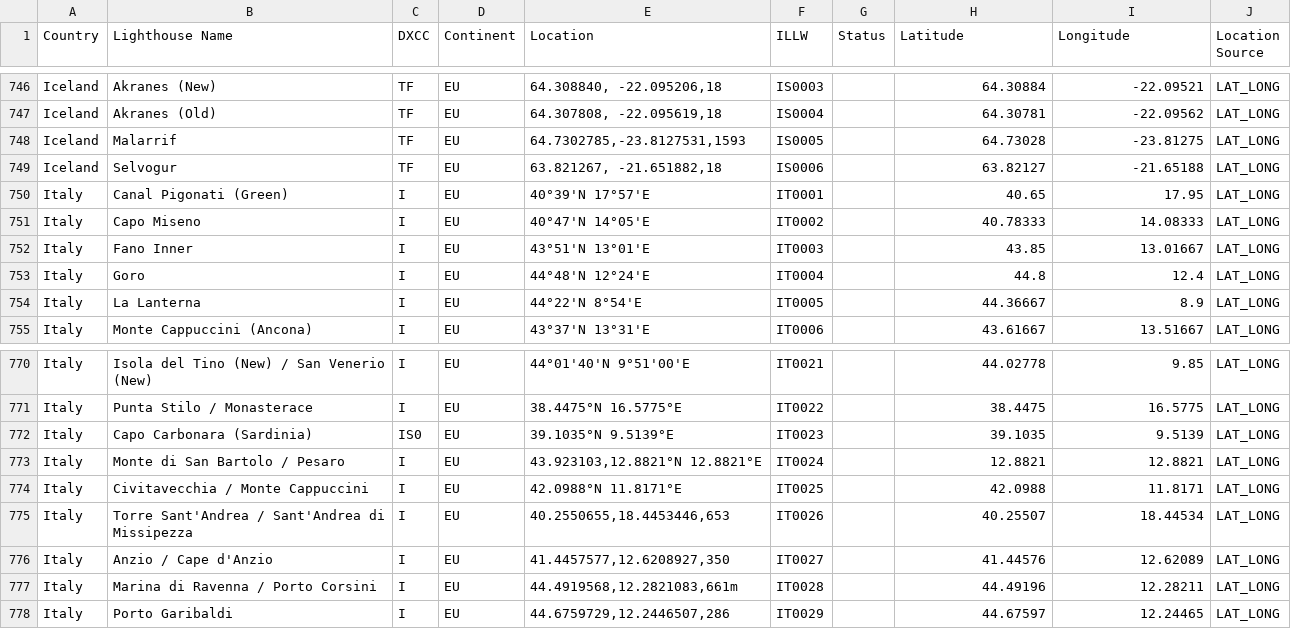
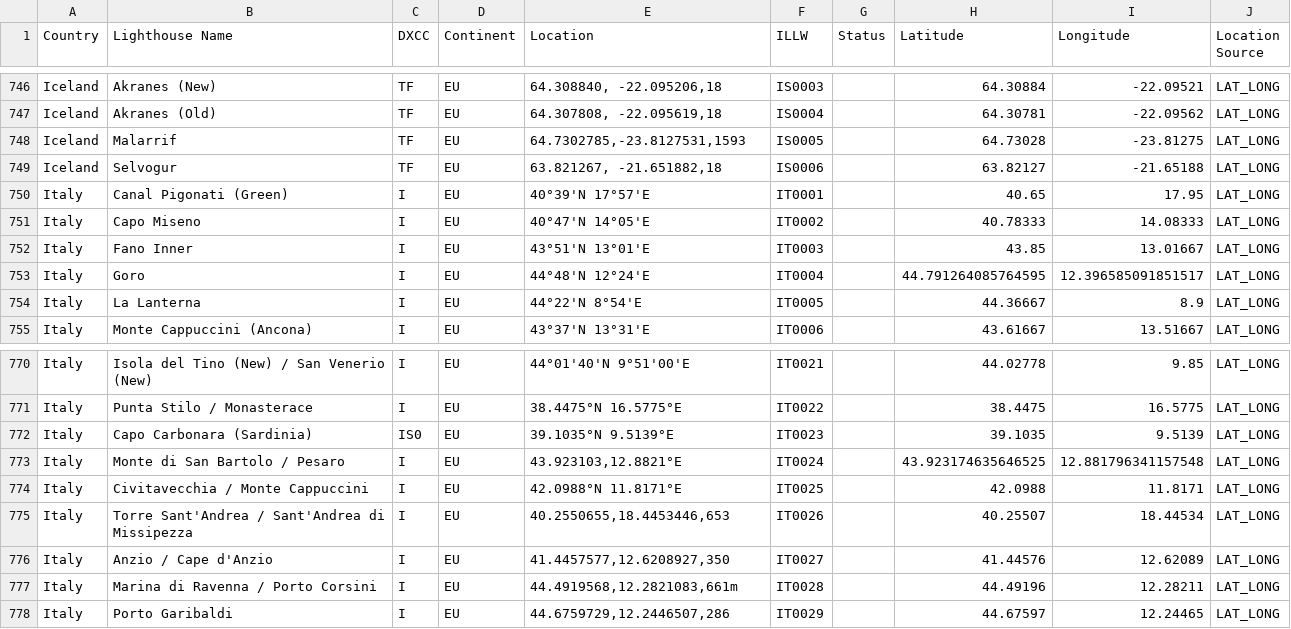
Before and after one commit to urbancamo/adif-processor, a CSV file: src/main/resources/lota/lighthouses.csv, drawn as a sheet; only a part is shown, gaps mark what is left out.

Commit message:
Serious issue with activity processing corrected Lighthouses were not being rendered correctly Some small location tweaks due to bad input data in the LOTA CSV file

```diff
--- a/src/main/resources/lota/lighthouses.csv
+++ b/src/main/resources/lota/lighthouses.csv
@@ -752,3 +752,3 @@ Italy,Capo Miseno,I,EU,40°47'N 14°05'E,IT0002,,40.78333,14.08333,LAT_LONG
 Italy,Fano Inner,I,EU,43°51'N 13°01'E,IT0003,,43.85,13.01667,LAT_LONG
-Italy,Goro,I,EU,44°48'N 12°24'E,IT0004,,44.8,12.4,LAT_LONG
+Italy,Goro,I,EU,44°48'N 12°24'E,IT0004,,44.791264085764595, 12.396585091851517,LAT_LONG
 Italy,La Lanterna,I,EU,44°22'N 8°54'E,IT0005,,44.36667,8.9,LAT_LONG
@@ -772,3 +772,3 @@ Italy,Punta Stilo / Monasterace,I,EU,38.4475°N 16.5775°E,IT0022,,38.4475,16.57
 Italy,Capo Carbonara (Sardinia),IS0,EU,39.1035°N 9.5139°E,IT0023,,39.1035,9.5139,LAT_LONG
-Italy,Monte di San Bartolo / Pesaro,I,EU,"43.923103,12.8821°N 12.8821°E",IT0024,,12.8821,12.8821,LAT_LONG
+Italy,Monte di San Bartolo / Pesaro,I,EU,"43.923103,12.8821°E",IT0024,,43.923174635646525, 12.881796341157548,LAT_LONG
 Italy,Civitavecchia / Monte Cappuccini,I,EU,42.0988°N 11.8171°E,IT0025,,42.0988,11.8171,LAT_LONG
```
Also changed, not shown: 3 other files.
